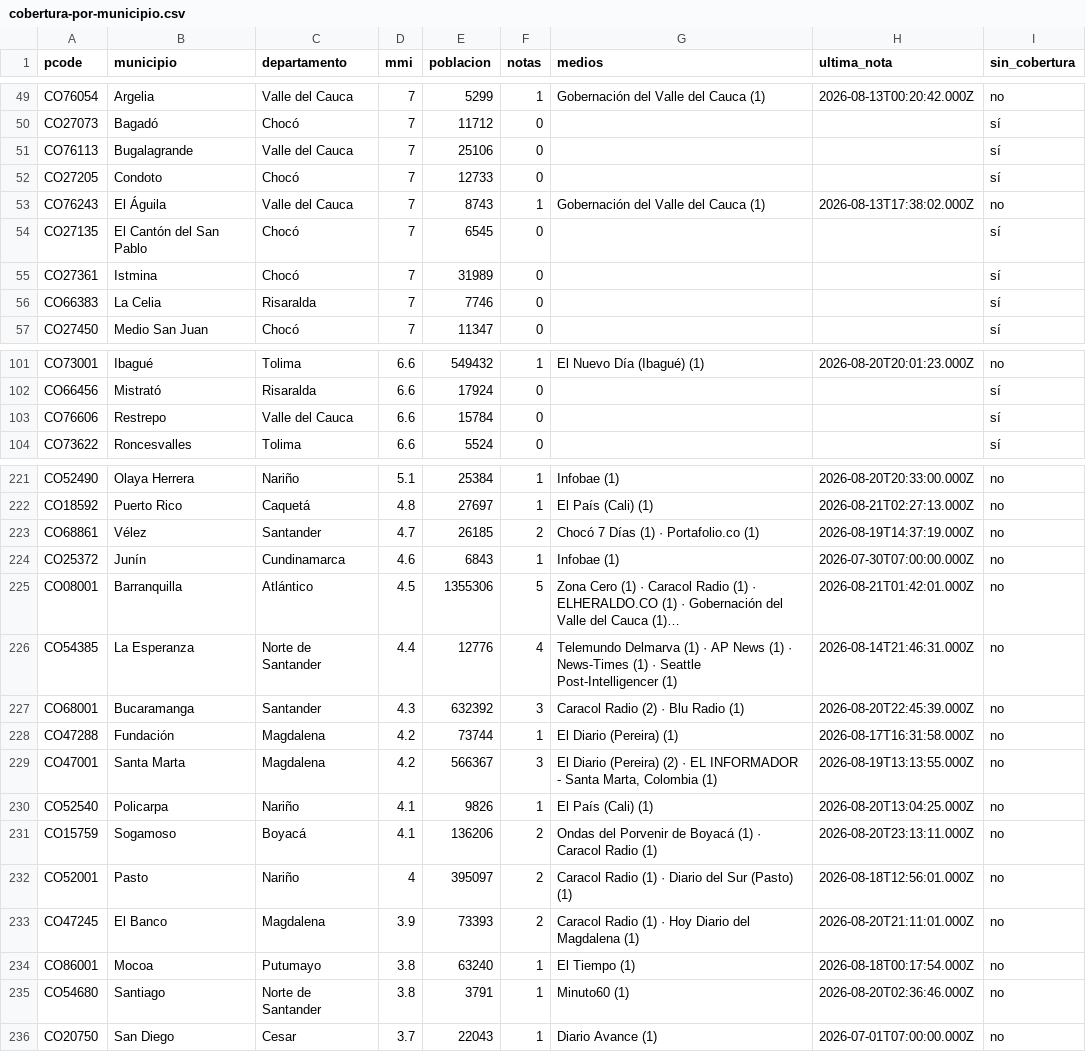
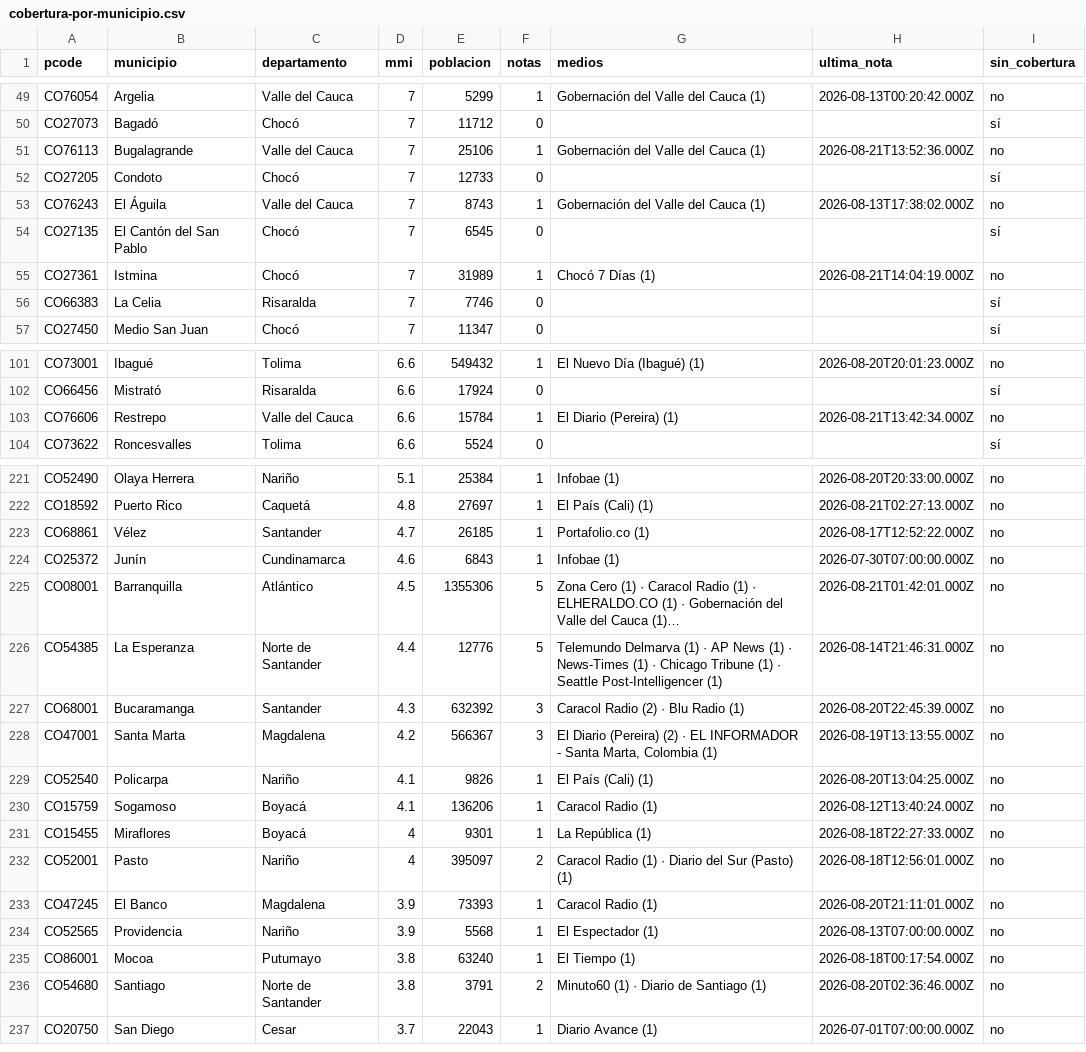
Before and after one commit to YesidAlmanzaGamba/report_cali, a CSV file: data/export/cobertura-por-municipio.csv, drawn as a sheet; only a part is shown, gaps mark what is left out; long unchanged cells end in …; removed rows and columns are numbered as before the commit, all else as after; the diff covers the shown part only; the diff names each change by its address in the sheet, - before the commit and + after, or states it on an @@ line.

```diff
--- a/data/export/cobertura-por-municipio.csv
+++ b/data/export/cobertura-por-municipio.csv
-F51 (notas): 0
+F51 (notas): 1
-G51 (medios): (empty)
+G51 (medios): Gobernación del Valle del Cauca (1)
-H51 (ultima_nota): (empty)
+H51 (ultima_nota): 2026-08-21T13:52:36.000Z
-I51 (sin_cobertura): sí
+I51 (sin_cobertura): no
-F55 (notas): 0
+F55 (notas): 1
-G55 (medios): (empty)
+G55 (medios): Chocó 7 Días (1)
-H55 (ultima_nota): (empty)
+H55 (ultima_nota): 2026-08-21T14:04:19.000Z
-I55 (sin_cobertura): sí
+I55 (sin_cobertura): no
-F103 (notas): 0
+F103 (notas): 1
-G103 (medios): (empty)
+G103 (medios): El Diario (Pereira) (1)
-H103 (ultima_nota): (empty)
+H103 (ultima_nota): 2026-08-21T13:42:34.000Z
-I103 (sin_cobertura): sí
+I103 (sin_cobertura): no
-F223 (notas): 2
+F223 (notas): 1
-G223 (medios): Chocó 7 Días (1) · Portafolio.co (1)
+G223 (medios): Portafolio.co (1)
-H223 (ultima_nota): 2026-08-19T14:37:19.000Z
+H223 (ultima_nota): 2026-08-17T12:52:22.000Z
-F226 (notas): 4
+F226 (notas): 5
-G226 (medios): …(1) · Seattle Post-Intelligencer…
+G226 (medios): …(1) · Chicago Tribune (1) · Seattle Post-Intelligencer…
-row 228: CO47288 | Fundación | Magdalena | 4.2 | 73744 | 1 | El Diario (Pereira) (1) | 2026-08-17T16:31:58.000Z | no
-F230 (notas): 2
+F230 (notas): 1
-G230 (medios): Ondas del Porvenir de Boyacá (1) · Caracol Radio (1)
+G230 (medios): Caracol Radio (1)
-H230 (ultima_nota): 2026-08-20T23:13:11.000Z
+H230 (ultima_nota): 2026-08-12T13:40:24.000Z
+row 231: CO15455 | Miraflores | Boyacá | 4 | 9301 | 1 | La República (1) | 2026-08-18T22:27:33.000Z | no
-F233 (notas): 2
+F233 (notas): 1
-G233 (medios): Caracol Radio (1) · Hoy Diario del Magdalena (1)
+G233 (medios): Caracol Radio (1)
+row 234: CO52565 | Providencia | Nariño | 3.9 | 5568 | 1 | El Espectador (1) | 2026-08-13T07:00:00.000Z | no
-F236 (notas): 1
+F236 (notas): 2
-G236 (medios): Minuto60 (1)
+G236 (medios): Minuto60 (1) · Diario de Santiago (1)
```
Also changed, not shown: 36 edited cells elsewhere in this file, 5 other files.
